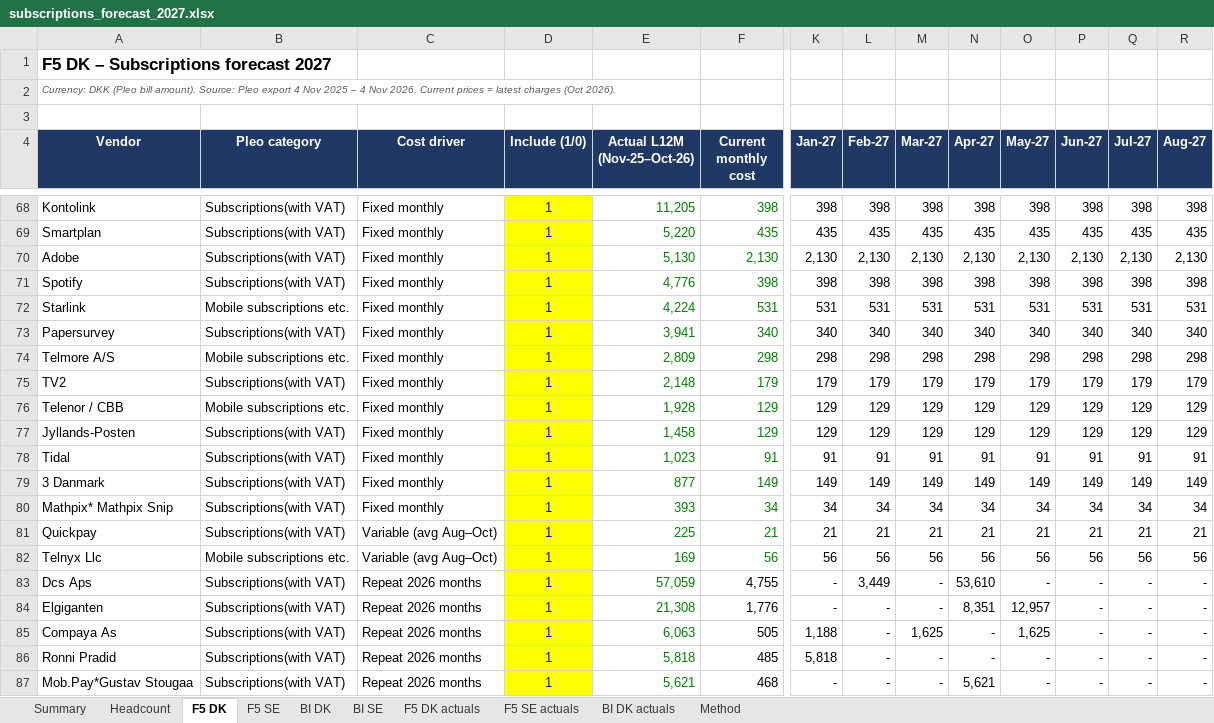
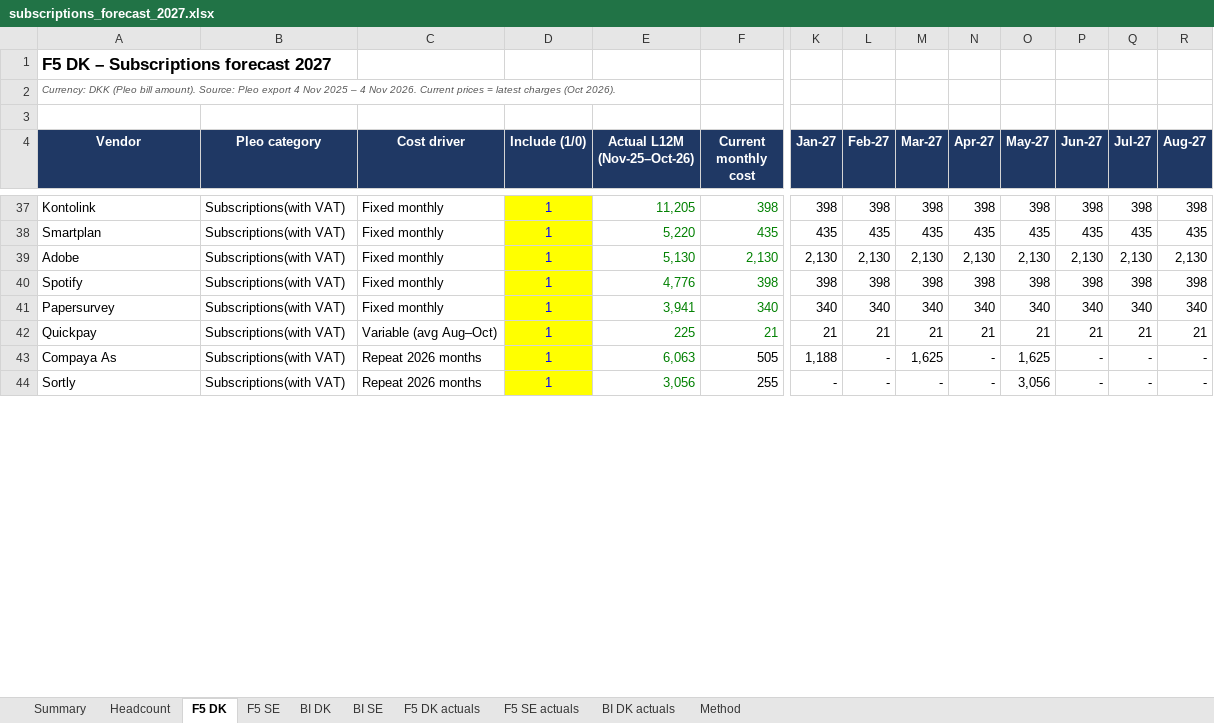
Before and after one commit to lou-bov/lkrep, an Excel workbook: forecast/subscriptions_forecast_2027.xlsx, sheet F5 DK, drawn as a sheet; only a part is shown, gaps mark what is left out; the shorter side is filled out with more unchanged rows; values as stored, in another font and other column widths than the file's, no borders; rows hold the shown columns only; the diff covers the shown part only; the diff names each change by its address in the sheet, - before the commit and + after, or states it on an @@ line.

```diff
--- a/forecast/subscriptions_forecast_2027.xlsx (sheet F5 DK)
+++ b/forecast/subscriptions_forecast_2027.xlsx (sheet F5 DK)
-row 72: Starlink | Mobile subscriptions etc. | Fixed monthly | 1 | 4,224 | 531 | 531 | 531 | 531 | 531 | 531 | 531 | 531 | 531
-row 74: Telmore A/S | Mobile subscriptions etc. | Fixed monthly | 1 | 2,809 | 298 | 298 | 298 | 298 | 298 | 298 | 298 | 298 | 298
-row 75: TV2 | Subscriptions(with VAT) | Fixed monthly | 1 | 2,148 | 179 | 179 | 179 | 179 | 179 | 179 | 179 | 179 | 179
-row 76: Telenor / CBB | Mobile subscriptions etc. | Fixed monthly | 1 | 1,928 | 129 | 129 | 129 | 129 | 129 | 129 | 129 | 129 | 129
-row 77: Jyllands-Posten | Subscriptions(with VAT) | Fixed monthly | 1 | 1,458 | 129 | 129 | 129 | 129 | 129 | 129 | 129 | 129 | 129
-row 78: Tidal | Subscriptions(with VAT) | Fixed monthly | 1 | 1,023 | 91 | 91 | 91 | 91 | 91 | 91 | 91 | 91 | 91
-row 79: 3 Danmark | Subscriptions(with VAT) | Fixed monthly | 1 | 877 | 149 | 149 | 149 | 149 | 149 | 149 | 149 | 149 | 149
-row 80: Mathpix* Mathpix Snip | Subscriptions(with VAT) | Fixed monthly | 1 | 393 | 34 | 34 | 34 | 34 | 34 | 34 | 34 | 34 | 34
-row 82: Telnyx Llc | Mobile subscriptions etc. | Variable (avg Aug–Oct) | 1 | 169 | 56 | 56 | 56 | 56 | 56 | 56 | 56 | 56 | 56
-row 83: Dcs Aps | Subscriptions(with VAT) | Repeat 2026 months | 1 | 57,059 | 4,755 | - | 3,449 | - | 53,610 | - | - | - | -
-row 84: Elgiganten | Subscriptions(with VAT) | Repeat 2026 months | 1 | 21,308 | 1,776 | - | - | - | 8,351 | 12,957 | - | - | -
-row 86: Ronni Pradid | Subscriptions(with VAT) | Repeat 2026 months | 1 | 5,818 | 485 | 5,818 | - | - | - | - | - | - | -
-row 87: Mob.Pay*Gustav Stougaa | Subscriptions(with VAT) | Repeat 2026 months | 1 | 5,621 | 468 | - | - | - | 5,621 | - | - | - | -
```
Also changed, not shown: 53 removed rows, 64 edited cells and cell formats elsewhere in this sheet, sheet F5 DK actuals, sheet F5 SE, sheet F5 SE actuals, sheet Summary, sheet BI DK actuals, sheet BI DK, 1 more sheet, formulas that keep their value.
